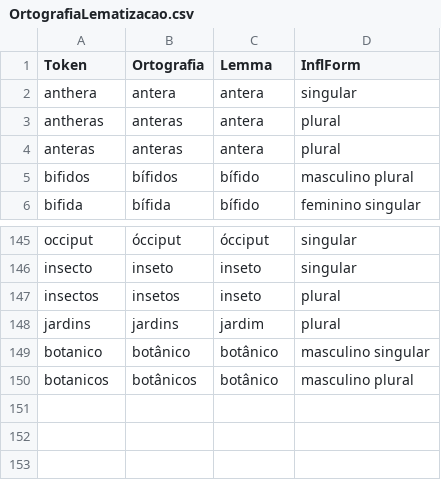
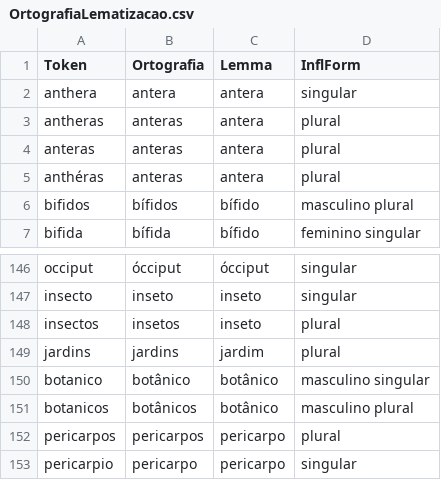
Before and after one commit to fflch/dicbio, a CSV file: data/OrtografiaLematizacao.csv, drawn as a sheet; only a part is shown, gaps mark what is left out; the diff names each change by its address in the sheet, - before the commit and + after, or states it on an @@ line.

```diff
--- a/data/OrtografiaLematizacao.csv
+++ b/data/OrtografiaLematizacao.csv
+row 5: anthéras | anteras | antera | plural
+row 152: pericarpos | pericarpos | pericarpo | plural
+row 153: pericarpio | pericarpo | pericarpo | singular
```
Also changed, not shown: data/DadosDoDicionario.csv, data/definitions.csv, 5 other files.
